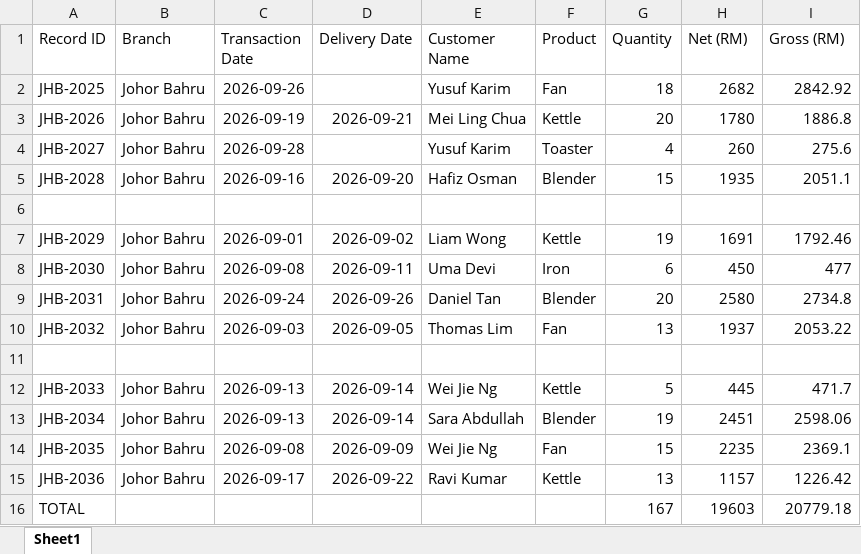
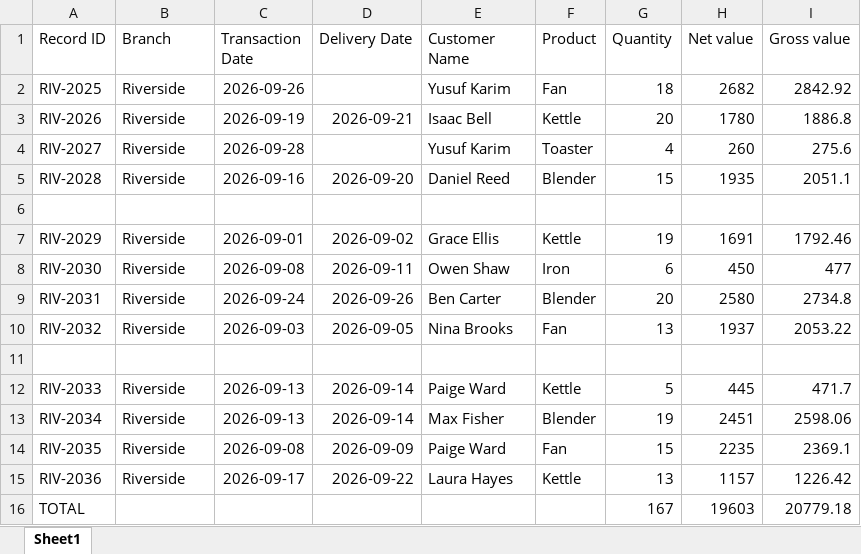
Before and after one commit to mjazzly/spreadsheet-normaliser, an Excel workbook: data/files/02_stray_b.xlsx, sheet Sheet1, drawn as a sheet; values as stored, in another font and other column widths than the file's, no borders; the diff names each change by its address in the sheet, - before the commit and + after, or states it on an @@ line.

```diff
--- a/data/files/02_stray_b.xlsx (sheet Sheet1)
+++ b/data/files/02_stray_b.xlsx (sheet Sheet1)
-H1: Net (RM)
+H1: Net value
-I1: Gross (RM)
+I1: Gross value
-A2 (Record ID): JHB-2025
+A2 (Record ID): RIV-2025
-B2:B5 (Branch): Johor Bahru
+B2:B5 (Branch): Riverside
-A3 (Record ID): JHB-2026
+A3 (Record ID): RIV-2026
-E3 (Customer Name): Mei Ling Chua
+E3 (Customer Name): Isaac Bell
-A4 (Record ID): JHB-2027
+A4 (Record ID): RIV-2027
-A5 (Record ID): JHB-2028
+A5 (Record ID): RIV-2028
-E5 (Customer Name): Hafiz Osman
+E5 (Customer Name): Daniel Reed
-A7 (Record ID): JHB-2029
+A7 (Record ID): RIV-2029
-B7:B10 (Branch): Johor Bahru
+B7:B10 (Branch): Riverside
-E7 (Customer Name): Liam Wong
+E7 (Customer Name): Grace Ellis
-A8 (Record ID): JHB-2030
+A8 (Record ID): RIV-2030
-E8 (Customer Name): Uma Devi
+E8 (Customer Name): Owen Shaw
-A9 (Record ID): JHB-2031
+A9 (Record ID): RIV-2031
-E9 (Customer Name): Daniel Tan
+E9 (Customer Name): Ben Carter
-A10 (Record ID): JHB-2032
+A10 (Record ID): RIV-2032
-E10 (Customer Name): Thomas Lim
+E10 (Customer Name): Nina Brooks
-A12 (Record ID): JHB-2033
+A12 (Record ID): RIV-2033
-B12:B15 (Branch): Johor Bahru
+B12:B15 (Branch): Riverside
-E12 (Customer Name): Wei Jie Ng
+E12 (Customer Name): Paige Ward
-A13 (Record ID): JHB-2034
+A13 (Record ID): RIV-2034
-E13 (Customer Name): Sara Abdullah
+E13 (Customer Name): Max Fisher
-A14 (Record ID): JHB-2035
+A14 (Record ID): RIV-2035
-E14 (Customer Name): Wei Jie Ng
+E14 (Customer Name): Paige Ward
-A15 (Record ID): JHB-2036
+A15 (Record ID): RIV-2036
-E15 (Customer Name): Ravi Kumar
+E15 (Customer Name): Laura Hayes
```
Also changed, not shown: data/files/01_clean_g.xlsx, data/files/01_clean_i.xlsx, 49 other files.
